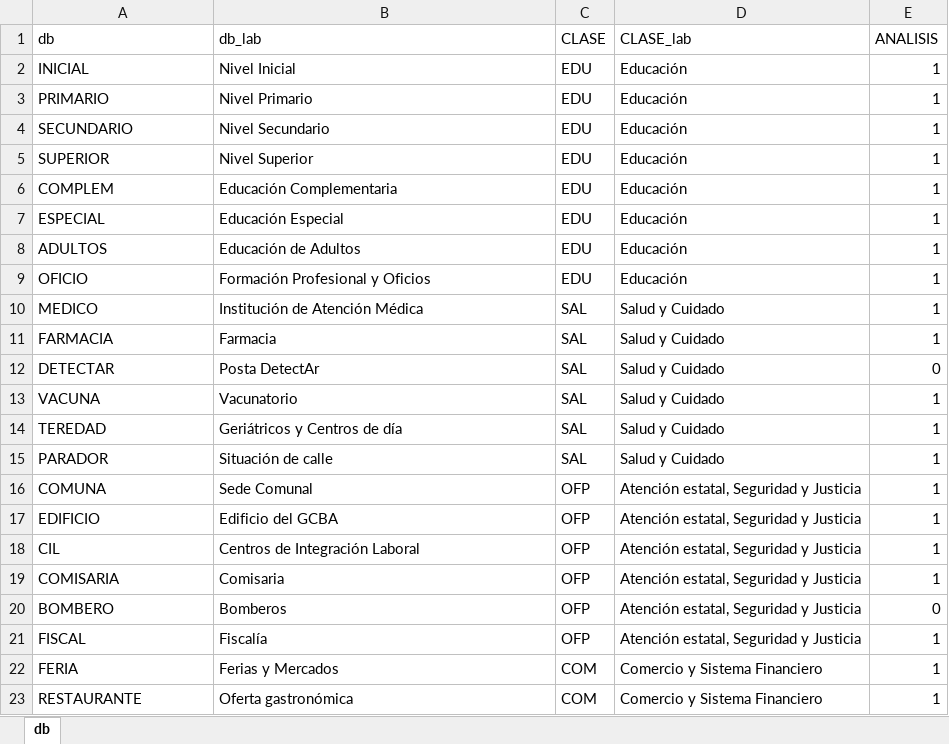
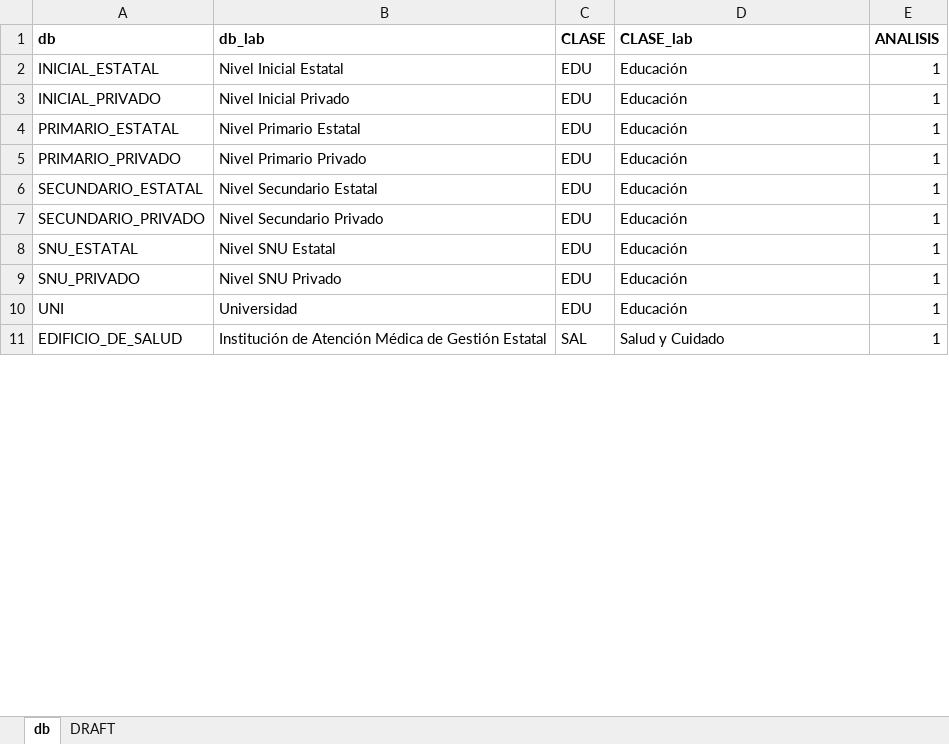
Before and after one commit to estedeahora/Pilar, an Excel workbook: analysis/data/bases.xlsx, sheet db, drawn as a sheet; only a part is shown; values as stored, in another font and other column widths than the file's, no borders; removed rows and columns are numbered as before the commit, all else as after; the diff covers the shown part only; the diff names each change by its address in the sheet, - before the commit and + after, or states it on an @@ line.

Commit message:
Bases a utilizar
Actualizo bases a utilizar y grupos de variables.

```diff
--- a/analysis/data/bases.xlsx (sheet db)
+++ b/analysis/data/bases.xlsx (sheet db)
+sheet tab: DRAFT
-A1:E1 bold: off
+A1:E1 bold: on
-A2 (db): INICIAL
+A2 (db): INICIAL_ESTATAL
-B2 (db_lab): Nivel Inicial
+B2 (db_lab): Nivel Inicial Estatal
+row 3: INICIAL_PRIVADO | Nivel Inicial Privado | EDU | Educación | 1
-A4 (db): PRIMARIO
+A4 (db): PRIMARIO_ESTATAL
-B4 (db_lab): Nivel Primario
+B4 (db_lab): Nivel Primario Estatal
-A5 (db): SECUNDARIO
+A5 (db): PRIMARIO_PRIVADO
-B5 (db_lab): Nivel Secundario
+B5 (db_lab): Nivel Primario Privado
-A6 (db): SUPERIOR
+A6 (db): SECUNDARIO_ESTATAL
-B6 (db_lab): Nivel Superior
+B6 (db_lab): Nivel Secundario Estatal
-A7 (db): COMPLEM
+A7 (db): SECUNDARIO_PRIVADO
-B7 (db_lab): Educación Complementaria
+B7 (db_lab): Nivel Secundario Privado
-A8 (db): ESPECIAL
+A8 (db): SNU_ESTATAL
-B8 (db_lab): Educación Especial
+B8 (db_lab): Nivel SNU Estatal
-A9 (db): ADULTOS
+A9 (db): SNU_PRIVADO
-B9 (db_lab): Educación de Adultos
+B9 (db_lab): Nivel SNU Privado
-A10 (db): OFICIO
+A10 (db): UNI
-B10 (db_lab): Formación Profesional y Oficios
+B10 (db_lab): Universidad
-A11 (db): MEDICO
+A11 (db): EDIFICIO_DE_SALUD
-B11 (db_lab): Institución de Atención Médica
+B11 (db_lab): Institución de Atención Médica de Gestión Estatal
-row 11: FARMACIA | Farmacia | SAL | Salud y Cuidado | 1
-row 12: DETECTAR | Posta DetectAr | SAL | Salud y Cuidado | 0
-row 13: VACUNA | Vacunatorio | SAL | Salud y Cuidado | 1
-row 14: TEREDAD | Geriátricos y Centros de día | SAL | Salud y Cuidado | 1
-row 15: PARADOR | Situación de calle | SAL | Salud y Cuidado | 1
-row 16: COMUNA | Sede Comunal | OFP | Atención estatal, Seguridad y Justicia | 1
-row 17: EDIFICIO | Edificio del GCBA | OFP | Atención estatal, Seguridad y Justicia | 1
-row 18: CIL | Centros de Integración Laboral | OFP | Atención estatal, Seguridad y Justicia | 1
-row 19: COMISARIA | Comisaria | OFP | Atención estatal, Seguridad y Justicia | 1
-row 20: BOMBERO | Bomberos | OFP | Atención estatal, Seguridad y Justicia | 0
-row 21: FISCAL | Fiscalía | OFP | Atención estatal, Seguridad y Justicia | 1
-row 22: FERIA | Ferias y Mercados | COM | Comercio y Sistema Financiero | 1
-row 23: RESTAURANTE | Oferta gastronómica | COM | Comercio y Sistema Financiero | 1
```
Also changed, not shown: 12 added rows, 12 removed rows and 3 edited cells elsewhere in this sheet.
